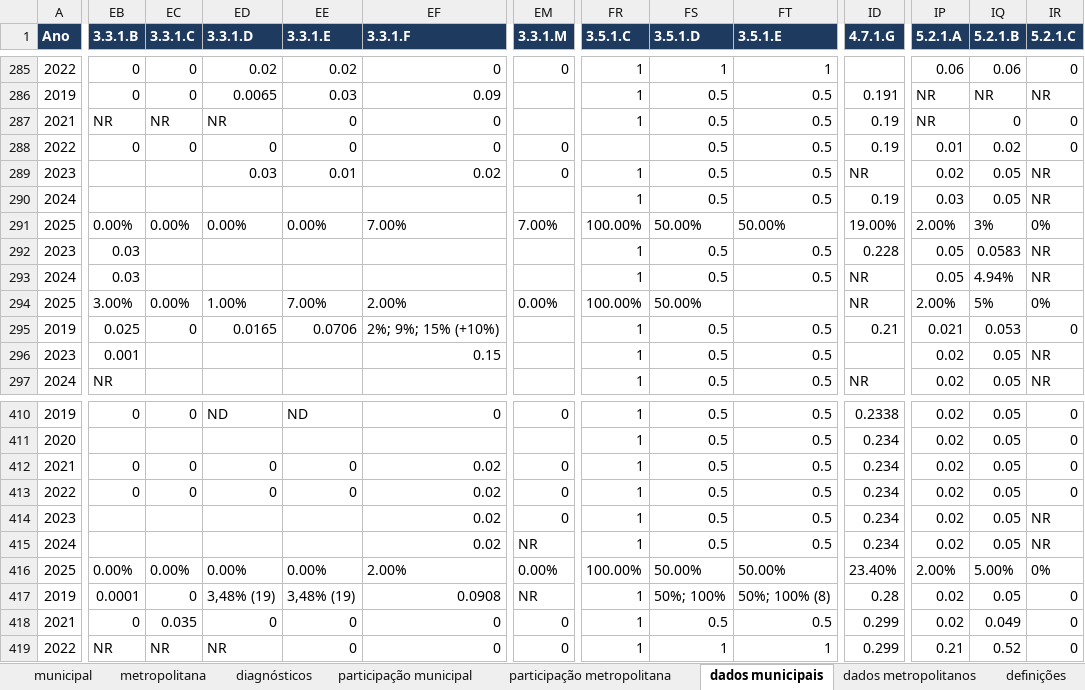
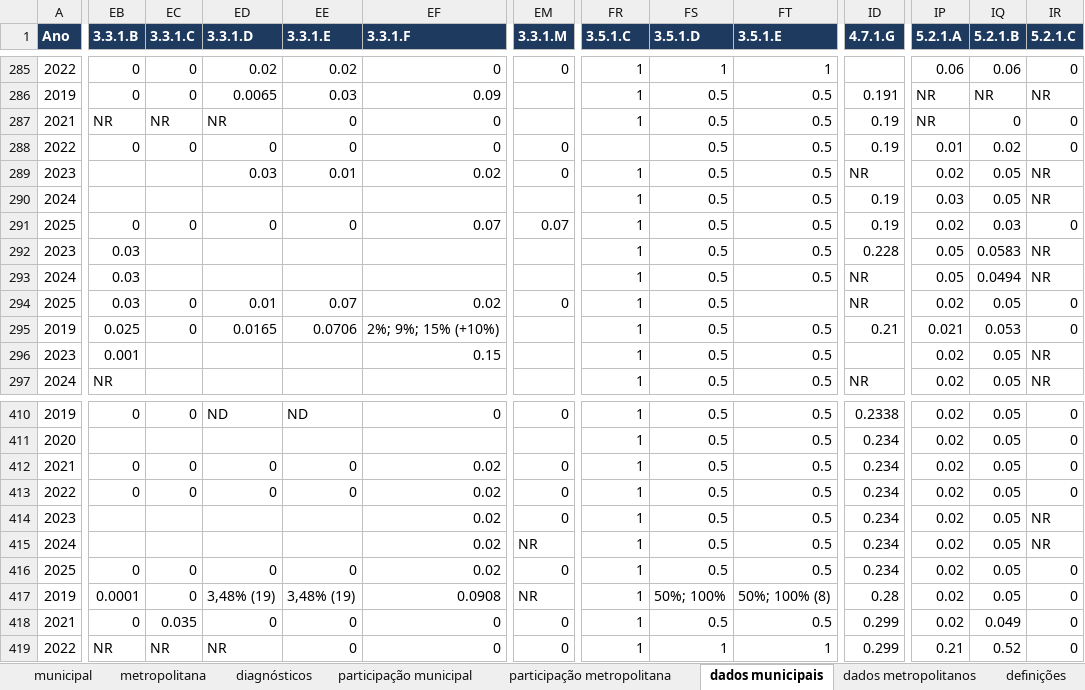
Before and after one commit to inspercidades/data-pemob, an Excel workbook: review/pemob_indicator_review.xlsx, sheet dados municipais, drawn as a sheet; only a part is shown, gaps mark what is left out; values as stored, in another font and other column widths than the file's, no borders; the diff covers the shown part only; the diff names each change by its address in the sheet, - before the commit and + after, or states it on an @@ line.

Commit message:
data: regenerate drafts after recovering reviewed WIP

```diff
--- a/review/pemob_indicator_review.xlsx (sheet dados municipais)
+++ b/review/pemob_indicator_review.xlsx (sheet dados municipais)
-EB291 (3.3.1.B): 0.00%
+EB291 (3.3.1.B): 0
-EC291 (3.3.1.C): 0.00%
+EC291 (3.3.1.C): 0
-ED291 (3.3.1.D): 0.00%
+ED291 (3.3.1.D): 0
-EE291 (3.3.1.E): 0.00%
+EE291 (3.3.1.E): 0
-EF291 (3.3.1.F): 7.00%
+EF291 (3.3.1.F): 0.07
-EM291 (3.3.1.M): 7.00%
+EM291 (3.3.1.M): 0.07
-FR291 (3.5.1.C): 100.00%
+FR291 (3.5.1.C): 1
-FS291 (3.5.1.D): 50.00%
+FS291 (3.5.1.D): 0.5
-FT291 (3.5.1.E): 50.00%
+FT291 (3.5.1.E): 0.5
-ID291 (4.7.1.G): 19.00%
+ID291 (4.7.1.G): 0.19
-IP291 (5.2.1.A): 2.00%
+IP291 (5.2.1.A): 0.02
-IQ291 (5.2.1.B): 3%
+IQ291 (5.2.1.B): 0.03
-IR291 (5.2.1.C): 0%
+IR291 (5.2.1.C): 0
-IQ293 (5.2.1.B): 4.94%
+IQ293 (5.2.1.B): 0.0494
-EB294 (3.3.1.B): 3.00%
+EB294 (3.3.1.B): 0.03
-EC294 (3.3.1.C): 0.00%
+EC294 (3.3.1.C): 0
-ED294 (3.3.1.D): 1.00%
+ED294 (3.3.1.D): 0.01
-EE294 (3.3.1.E): 7.00%
+EE294 (3.3.1.E): 0.07
-EF294 (3.3.1.F): 2.00%
+EF294 (3.3.1.F): 0.02
-EM294 (3.3.1.M): 0.00%
+EM294 (3.3.1.M): 0
-FR294 (3.5.1.C): 100.00%
+FR294 (3.5.1.C): 1
-FS294 (3.5.1.D): 50.00%
+FS294 (3.5.1.D): 0.5
-IP294 (5.2.1.A): 2.00%
+IP294 (5.2.1.A): 0.02
-IQ294 (5.2.1.B): 5%
+IQ294 (5.2.1.B): 0.05
-IR294 (5.2.1.C): 0%
+IR294 (5.2.1.C): 0
-EB416 (3.3.1.B): 0.00%
+EB416 (3.3.1.B): 0
-EC416 (3.3.1.C): 0.00%
+EC416 (3.3.1.C): 0
-ED416 (3.3.1.D): 0.00%
+ED416 (3.3.1.D): 0
-EE416 (3.3.1.E): 0.00%
+EE416 (3.3.1.E): 0
-EF416 (3.3.1.F): 2.00%
+EF416 (3.3.1.F): 0.02
-EM416 (3.3.1.M): 0.00%
+EM416 (3.3.1.M): 0
-FR416 (3.5.1.C): 100.00%
+FR416 (3.5.1.C): 1
-FS416 (3.5.1.D): 50.00%
+FS416 (3.5.1.D): 0.5
-FT416 (3.5.1.E): 50.00%
+FT416 (3.5.1.E): 0.5
-ID416 (4.7.1.G): 23.40%
+ID416 (4.7.1.G): 0.234
-IP416 (5.2.1.A): 2.00%
+IP416 (5.2.1.A): 0.02
-IQ416 (5.2.1.B): 5.00%
+IQ416 (5.2.1.B): 0.05
-IR416 (5.2.1.C): 0%
+IR416 (5.2.1.C): 0
```
Also changed, not shown: 1672 edited cells elsewhere in this sheet, sheet dados metropolitanos, sheet diagnósticos, sheet municipal, 9 other files.
